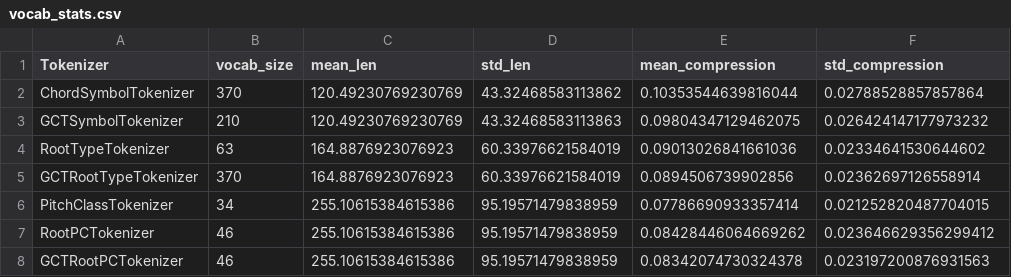
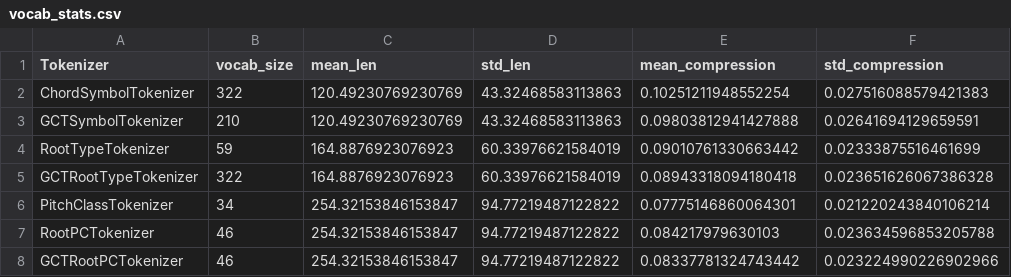
Before and after one commit to maximoskp/HarmTok, a CSV file: vocab_stats.csv, drawn as a sheet.

Commit message:
rerun with correct muspy and mir_eval

```diff
--- a/vocab_stats.csv
+++ b/vocab_stats.csv
@@ -1,8 +1,8 @@
 Tokenizer,vocab_size,mean_len,std_len,mean_compression,std_compression
-ChordSymbolTokenizer,370,120.49230769230769,43.32468583113862,0.10353544639816044,0.02788528857857864
-GCTSymbolTokenizer,210,120.49230769230769,43.32468583113863,0.09804347129462075,0.026424147177973232
-RootTypeTokenizer,63,164.8876923076923,60.33976621584019,0.09013026841661036,0.02334641530644602
-GCTRootTypeTokenizer,370,164.8876923076923,60.33976621584019,0.0894506739902856,0.02362697126558914
-PitchClassTokenizer,34,255.10615384615386,95.19571479838959,0.07786690933357414,0.021252820487704015
-RootPCTokenizer,46,255.10615384615386,95.19571479838959,0.08428446064669262,0.023646629356299412
-GCTRootPCTokenizer,46,255.10615384615386,95.19571479838959,0.08342074730324378,0.023197200876931563
+ChordSymbolTokenizer,322,120.49230769230769,43.32468583113863,0.10251211948552254,0.027516088579421383
+GCTSymbolTokenizer,210,120.49230769230769,43.32468583113863,0.09803812941427888,0.02641694129659591
+RootTypeTokenizer,59,164.8876923076923,60.33976621584019,0.09010761330663442,0.02333875516461699
+GCTRootTypeTokenizer,322,164.8876923076923,60.33976621584019,0.08943318094180418,0.023651626067386328
+PitchClassTokenizer,34,254.32153846153847,94.77219487122822,0.07775146860064301,0.021220243840106214
+RootPCTokenizer,46,254.32153846153847,94.77219487122822,0.084217979630103,0.023634596853205788
+GCTRootPCTokenizer,46,254.32153846153847,94.77219487122822,0.08337781324743442,0.023224990226902966
```
